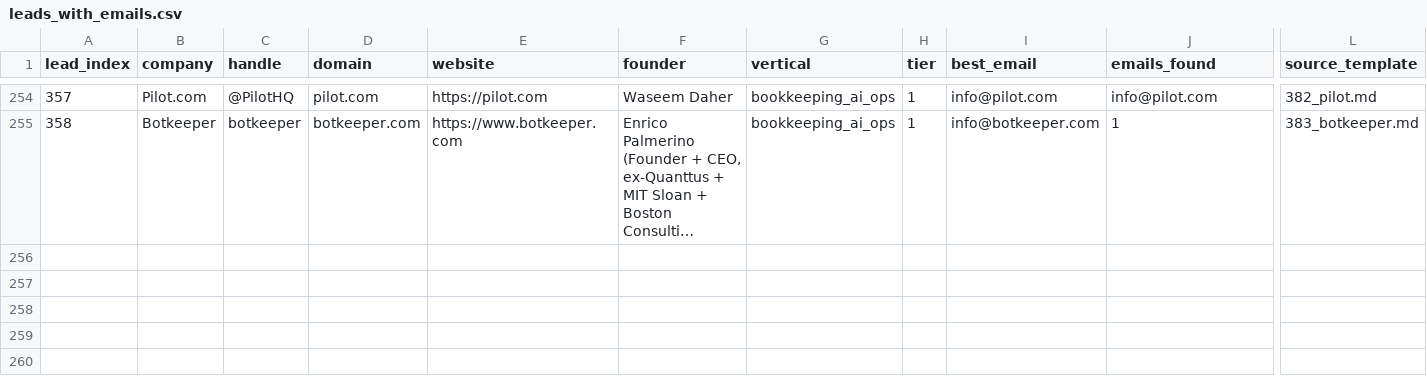
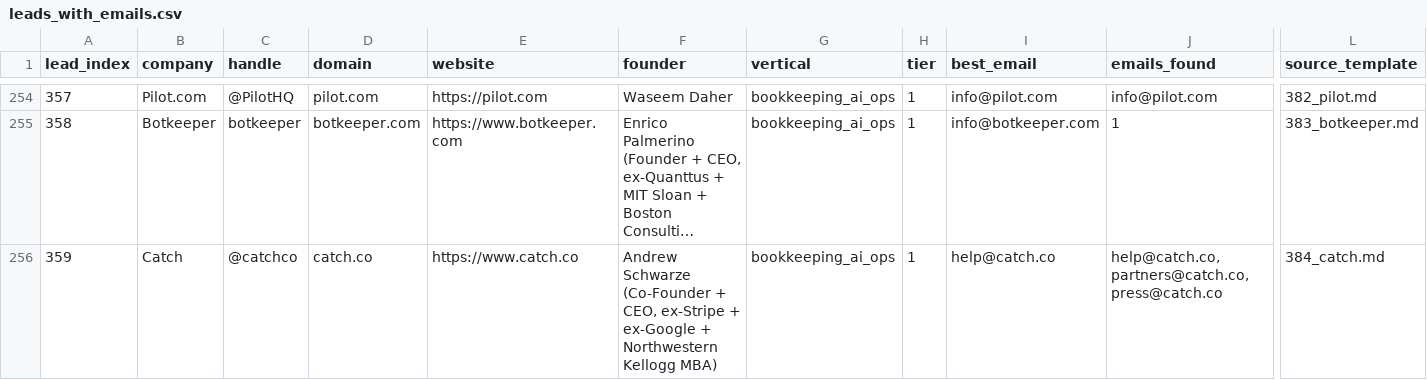
Before and after one commit to TalonForgeHQ/atlas-store, a CSV file: cold_email/leads_with_emails.csv, drawn as a sheet; only a part is shown, gaps mark what is left out; long unchanged cells end in …; rows hold the shown columns only; the diff names each change by its address in the sheet, - before the commit and + after, or states it on an @@ line.

Commit message:
tick 2026-07-16-1422Z: lead 359 Catch + template 384_catch.md + chunk_215 Catch AI Bookkeeping+Categorization+Tax Deductions+Side Hustle Tracking+1099 Tracking+Receipts+CatchWork+Mileage+Per Diem+Self-Employment Tax+Quarterly Estimated Tax+Schedule C Export audit checklist 45+ col join-table + leads_with_emails.csv backfill + sitemap.xml + index.html inlined + build-log entry — bookkeeping_ai_ops 5-VENDOR CANONICAL CHAIN CLOSES (Bookkeep 352 + Bench 355 + Pilot.com 357 + Botkeeper 358 + Catch 359) — 239 leads / 215 chunks / 384 templates

```diff
--- a/cold_email/leads_with_emails.csv
+++ b/cold_email/leads_with_emails.csv
+row 256: 359 | Catch | @catchco | catch.co | https://www.catch.co | Andrew Schwarze (Co-Founder + CEO, ex-Stripe + ex-Google + Northwestern Kellogg MBA) | bookkeeping_ai_ops | 1 | help@catch.co | help@catch.co, partners@catch.co, press@catch.co | 384_catch.md
```
Also changed, not shown: cold_email/leads.csv, 6 other files.
